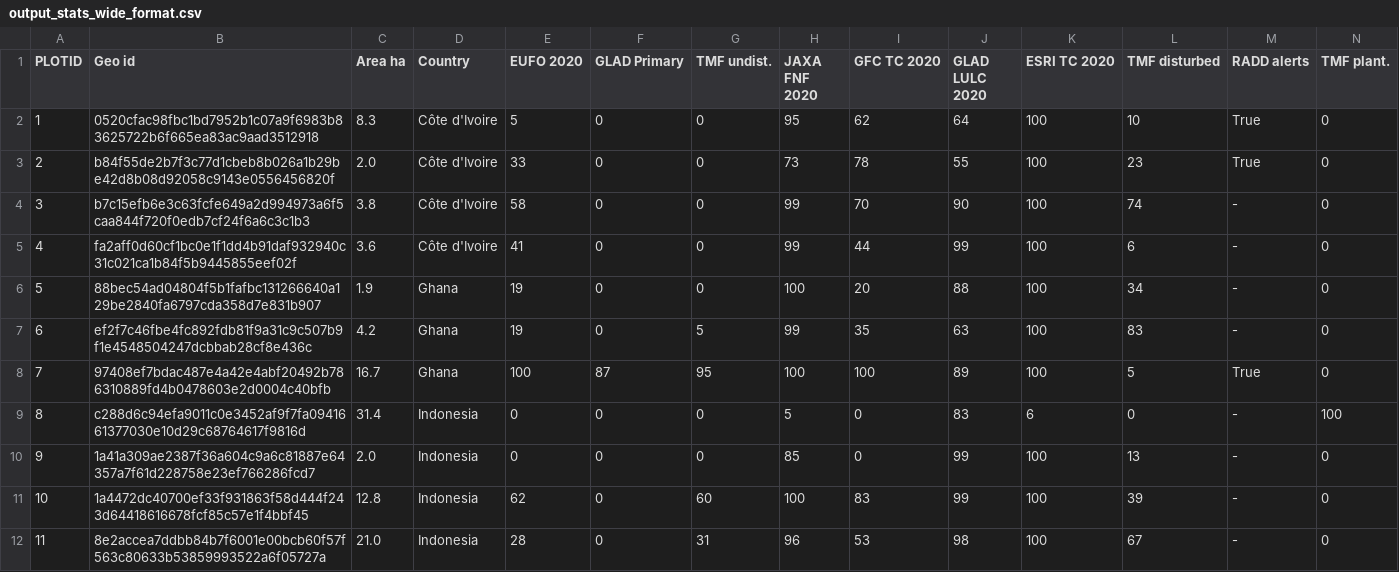
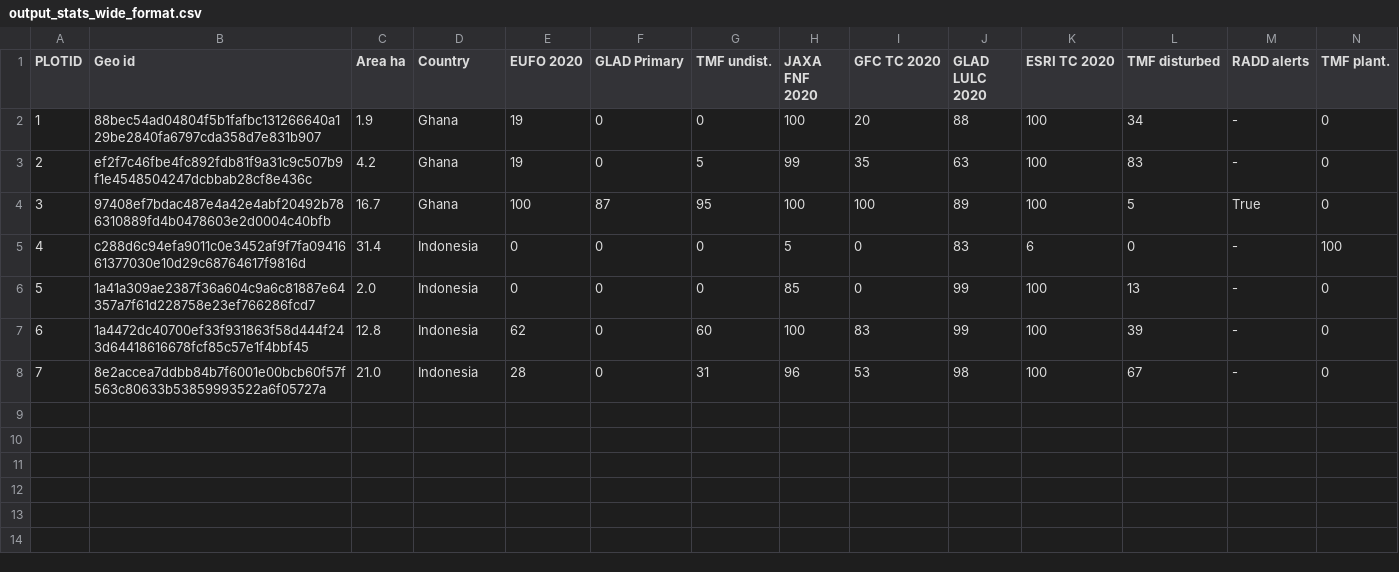
Before and after one commit to forestdatapartnership/whisp, a CSV file: output_stats_wide_format.csv, drawn as a sheet; only a part is shown; removed rows and columns are numbered as before the commit, all else as after; rows hold the shown columns only; the diff names each change by its address in the sheet, - before the commit and + after, or states it on an @@ line.

```diff
--- a/output_stats_wide_format.csv
+++ b/output_stats_wide_format.csv
-row 2: 1 | 0520cfac98fbc1bd7952b1c07a9f6983b83625722b6f665ea83ac9aad3512918 | 8.3 | Côte d'Ivoire | 5 | 0 | 0 | 95 | 62 | 64 | 100 | 10 | True | 0
-row 3: 2 | b84f55de2b7f3c77d1cbeb8b026a1b29be42d8b08d92058c9143e0556456820f | 2.0 | Côte d'Ivoire | 33 | 0 | 0 | 73 | 78 | 55 | 100 | 23 | True | 0
-row 4: 3 | b7c15efb6e3c63fcfe649a2d994973a6f5caa844f720f0edb7cf24f6a6c3c1b3 | 3.8 | Côte d'Ivoire | 58 | 0 | 0 | 99 | 70 | 90 | 100 | 74 | - | 0
-row 5: 4 | fa2aff0d60cf1bc0e1f1dd4b91daf932940c31c021ca1b84f5b9445855eef02f | 3.6 | Côte d'Ivoire | 41 | 0 | 0 | 99 | 44 | 99 | 100 | 6 | - | 0
@@ column A (PLOTID) renumbered from row 2 down @@
```
Also changed, not shown: parameters/lookup_gee_datasets.csv, 12 other files.
